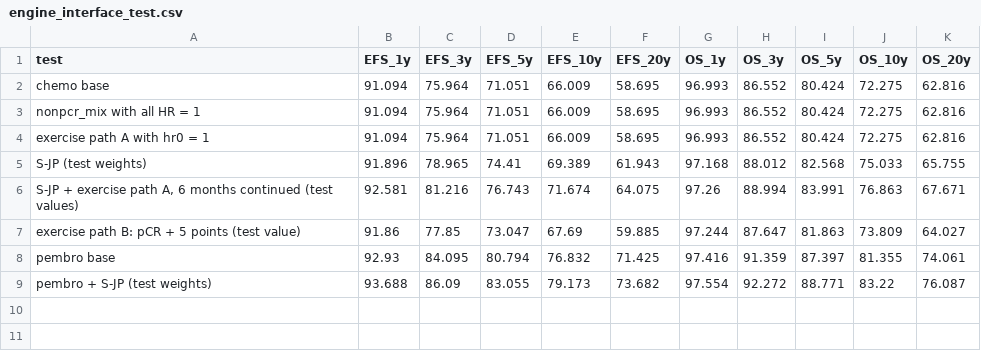
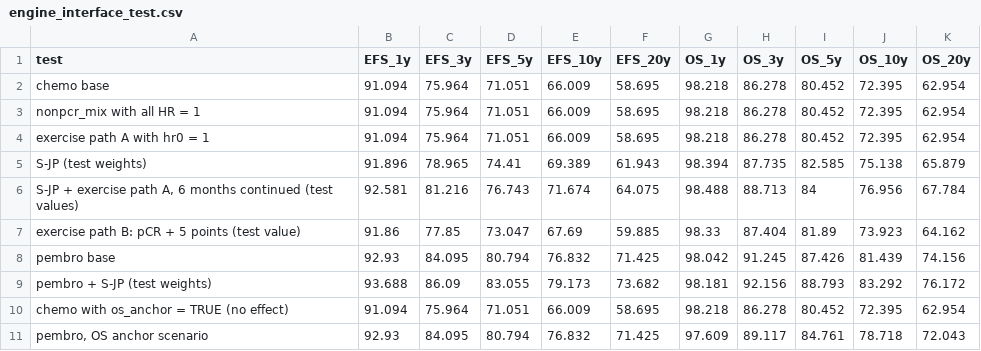
Before and after one commit to akehara1001/exercise_cea, a CSV file: output/phase1/engine_interface_test.csv, drawn as a sheet.

```diff
--- a/output/phase1/engine_interface_test.csv
+++ b/output/phase1/engine_interface_test.csv
@@ -1,9 +1,11 @@
 "test","EFS_1y","EFS_3y","EFS_5y","EFS_10y","EFS_20y","OS_1y","OS_3y","OS_5y","OS_10y","OS_20y"
-"chemo base",91.094,75.964,71.051,66.009,58.695,96.993,86.552,80.424,72.275,62.816
-"nonpcr_mix with all HR = 1",91.094,75.964,71.051,66.009,58.695,96.993,86.552,80.424,72.275,62.816
-"exercise path A with hr0 = 1",91.094,75.964,71.051,66.009,58.695,96.993,86.552,80.424,72.275,62.816
-"S-JP (test weights)",91.896,78.965,74.41,69.389,61.943,97.168,88.012,82.568,75.033,65.755
-"S-JP + exercise path A, 6 months continued (test values)",92.581,81.216,76.743,71.674,64.075,97.26,88.994,83.991,76.863,67.671
-"exercise path B: pCR + 5 points (test value)",91.86,77.85,73.047,67.69,59.885,97.244,87.647,81.863,73.809,64.027
-"pembro base",92.93,84.095,80.794,76.832,71.425,97.416,91.359,87.397,81.355,74.061
-"pembro + S-JP (test weights)",93.688,86.09,83.055,79.173,73.682,97.554,92.272,88.771,83.22,76.087
+"chemo base",91.094,75.964,71.051,66.009,58.695,98.218,86.278,80.452,72.395,62.954
+"nonpcr_mix with all HR = 1",91.094,75.964,71.051,66.009,58.695,98.218,86.278,80.452,72.395,62.954
+"exercise path A with hr0 = 1",91.094,75.964,71.051,66.009,58.695,98.218,86.278,80.452,72.395,62.954
+"S-JP (test weights)",91.896,78.965,74.41,69.389,61.943,98.394,87.735,82.585,75.138,65.879
+"S-JP + exercise path A, 6 months continued (test values)",92.581,81.216,76.743,71.674,64.075,98.488,88.713,84,76.956,67.784
+"exercise path B: pCR + 5 points (test value)",91.86,77.85,73.047,67.69,59.885,98.33,87.404,81.89,73.923,64.162
+"pembro base",92.93,84.095,80.794,76.832,71.425,98.042,91.245,87.426,81.439,74.156
+"pembro + S-JP (test weights)",93.688,86.09,83.055,79.173,73.682,98.181,92.156,88.793,83.292,76.172
+"chemo with os_anchor = TRUE (no effect)",91.094,75.964,71.051,66.009,58.695,98.218,86.278,80.452,72.395,62.954
+"pembro, OS anchor scenario",92.93,84.095,80.794,76.832,71.425,97.609,89.117,84.761,78.718,72.043
```
Also changed, not shown: output/phase1/calibration.csv, output/phase1/calibration_curves.csv, 40 other files.
